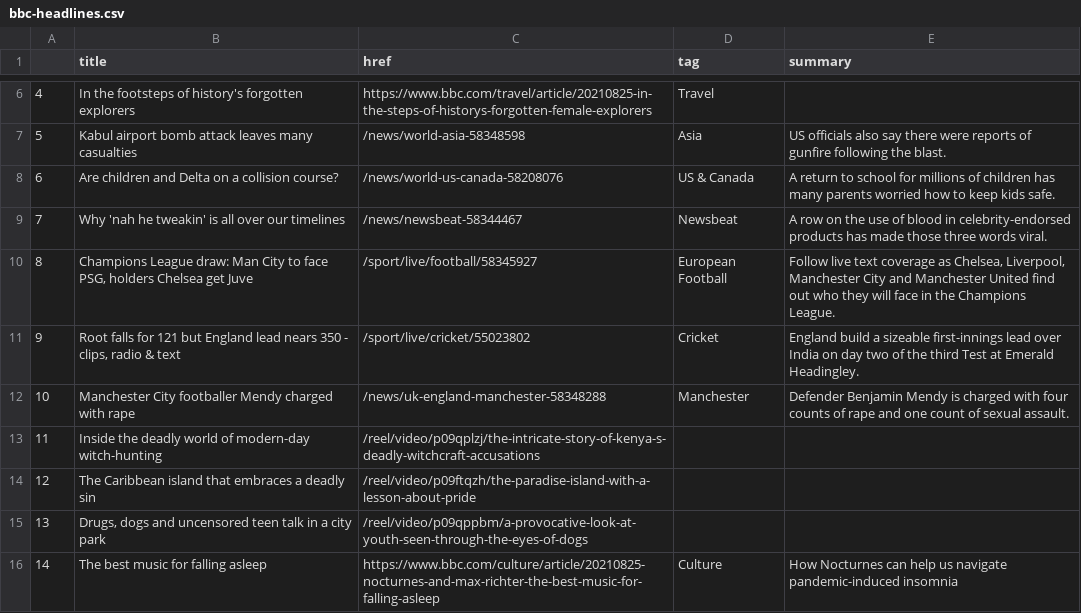
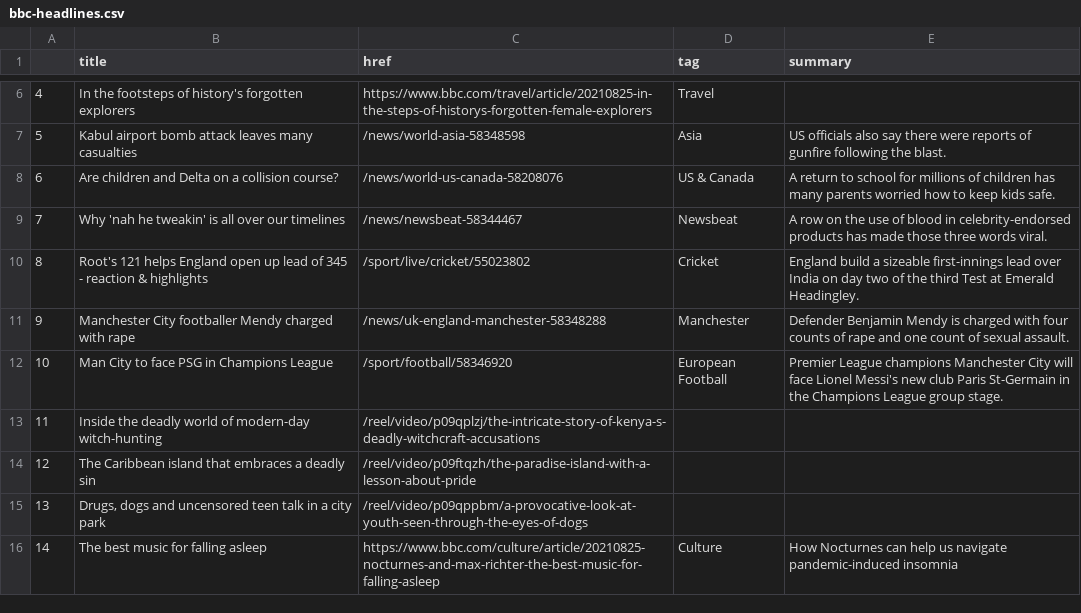
Before and after one commit to kgrumke/automatic-scraper, a CSV file: bbc-headlines.csv, drawn as a sheet; only a part is shown, gaps mark what is left out; removed rows and columns are numbered as before the commit, all else as after; the diff names each change by its address in the sheet, - before the commit and + after, or states it on an @@ line.

```diff
--- a/bbc-headlines.csv
+++ b/bbc-headlines.csv
-row 10: 8 | Champions League draw: Man City to face PSG, holders Chelsea get Juve | /sport/live/football/58345927 | European Football | Follow live text coverage as Chelsea, Liverpool, Manchester City and Manchester United find out who they will face in the Champions League.
@@ column A renumbered between rows 10 and 11 @@
-B10 (title): Root falls for 121 but England lead nears 350 - clips, radio & text
+B10 (title): Root's 121 helps England open up lead of 345 - reaction & highlights
+row 12: 10 | Man City to face PSG in Champions League | /sport/football/58346920 | European Football | Premier League champions Manchester City will face Lionel Messi's new club Paris St-Germain in the Champions League group stage.
```
